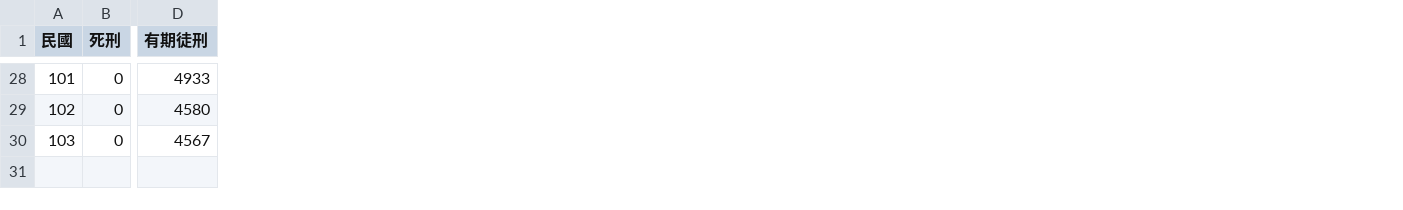
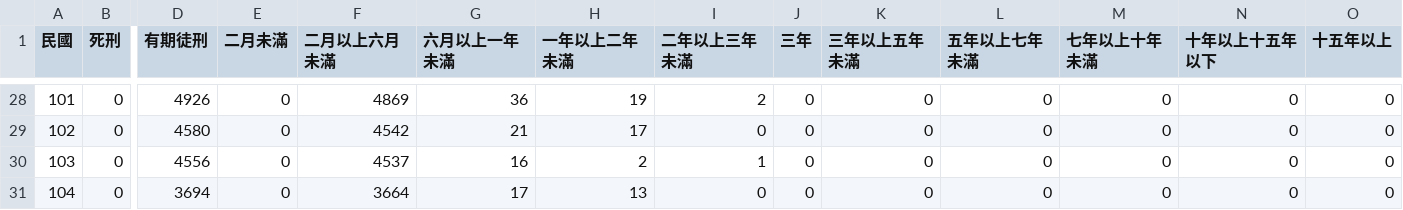
Before and after one commit to 0xyd/VisualJusticeTW, a CSV file: prosecution/p9.csv, drawn as a sheet; only a part is shown, gaps mark what is left out; rows hold the shown columns only; the diff covers the shown part only; the diff names each change by its address in the sheet, - before the commit and + after, or states it on an @@ line.

```diff
--- a/prosecution/p9.csv
+++ b/prosecution/p9.csv
+column E (二月未滿), rows 28-30: all 0
+column F (二月以上六月未滿), rows 28-30: 4869 | 4542 | 4537
+column G (六月以上一年未滿), rows 28-30: 36 | 21 | 16
+column H (一年以上二年未滿), rows 28-30: 19 | 17 | 2
+column I (二年以上三年未滿), rows 28-30: 2 | 0 | 1
+column J (三年), rows 28-30: all 0
+column K (三年以上五年未滿), rows 28-30: all 0
+column L (五年以上七年未滿), rows 28-30: all 0
+column M (七年以上十年未滿), rows 28-30: all 0
+column N (十年以上十五年以下), rows 28-30: all 0
+column O (十五年以上), rows 28-30: all 0
-D28 (有期徒刑): 4933
+D28 (有期徒刑): 4926
-D30 (有期徒刑): 4567
+D30 (有期徒刑): 4556
+row 31: 104 | 0 | 3694 | 0 | 3664 | 17 | 13 | 0 | 0 | 0 | 0 | 0 | 0 | 0
```
Also changed, not shown: 29 edited cells elsewhere in this file, prosecution/賭博罪.csv, 5 other files.
